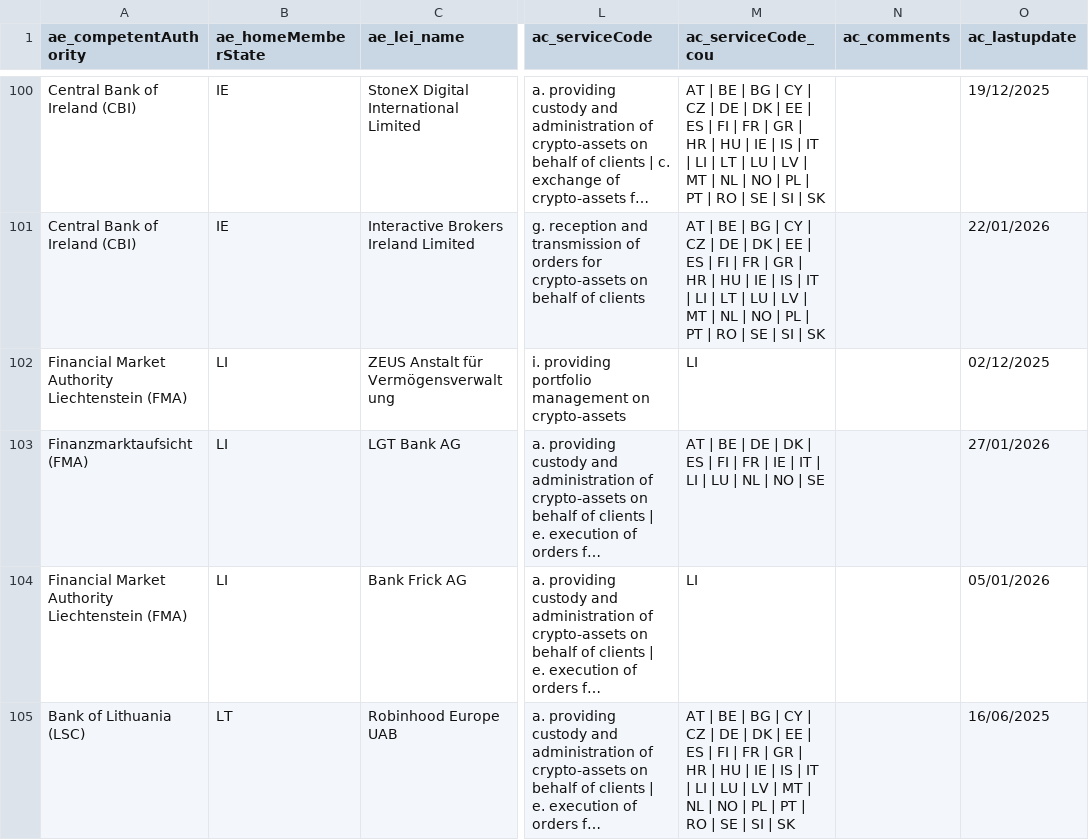
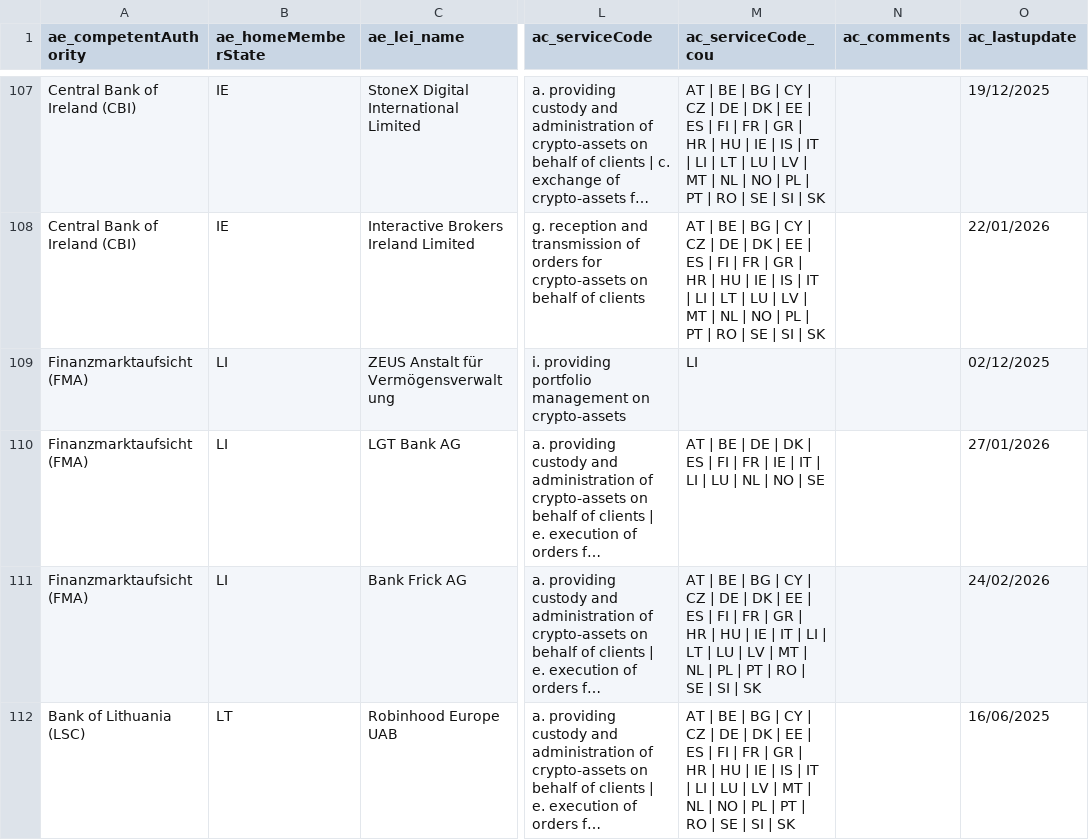
Before and after one commit to stepankouba/casp-analytics, a CSV file: data/CASPS.csv, drawn as a sheet; only a part is shown, gaps mark what is left out; long unchanged cells end in …; addresses are those after the commit; the diff covers the shown part only; the diff names each change by its address in the sheet, - before the commit and + after, or states it on an @@ line.

```diff
--- a/data/CASPS.csv
+++ b/data/CASPS.csv
-A109 (ae_competentAuthority): Financial Market Authority Liechtenstein (FMA)
+A109 (ae_competentAuthority): Finanzmarktaufsicht (FMA)
-A111 (ae_competentAuthority): Financial Market Authority Liechtenstein (FMA)
+A111 (ae_competentAuthority): Finanzmarktaufsicht (FMA)
-M111 (ac_serviceCode_cou): LI
+M111 (ac_serviceCode_cou): AT | BE | BG | CY | CZ | DE | DK | EE | ES | FI | FR | GR | HR | HU | IE | IT | LI | LT | LU | LV | MT | NL | PL | PT | RO | SE | SI | SK
-O111 (ac_lastupdate): 05/01/2026
+O111 (ac_lastupdate): 24/02/2026
```
Also changed, not shown: 9 added rows and 17 edited cells elsewhere in this file, 3 other files.
